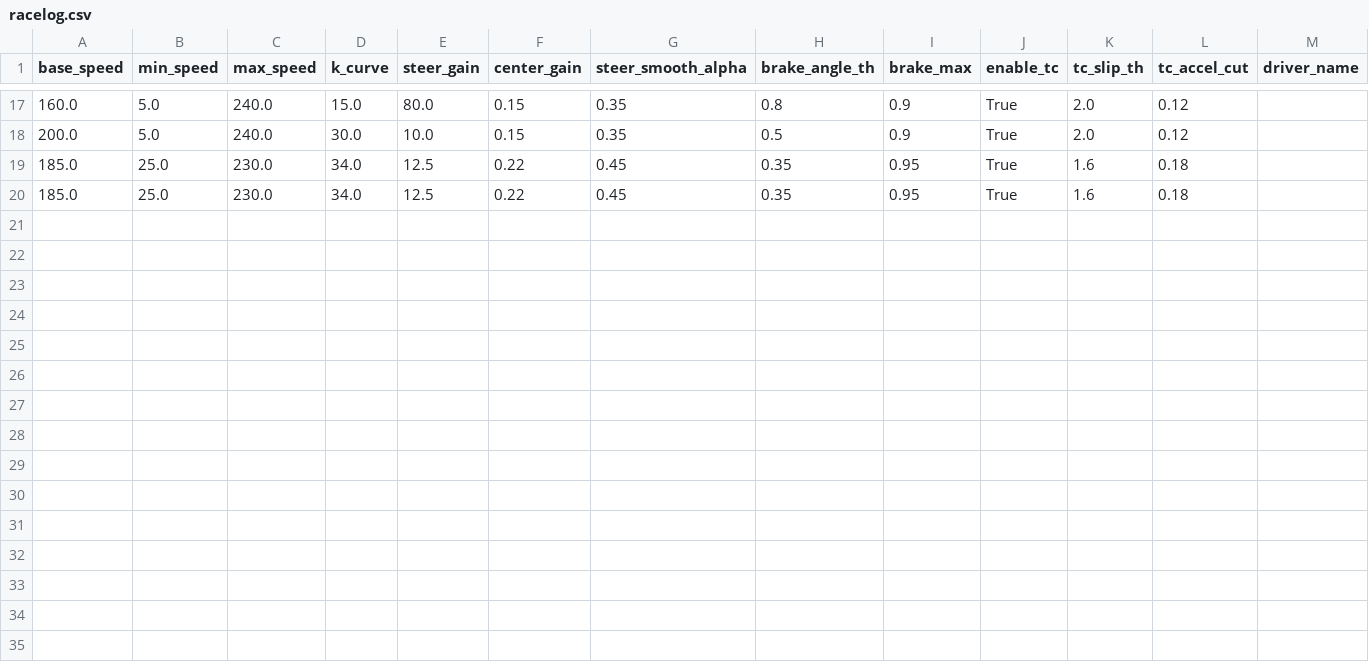
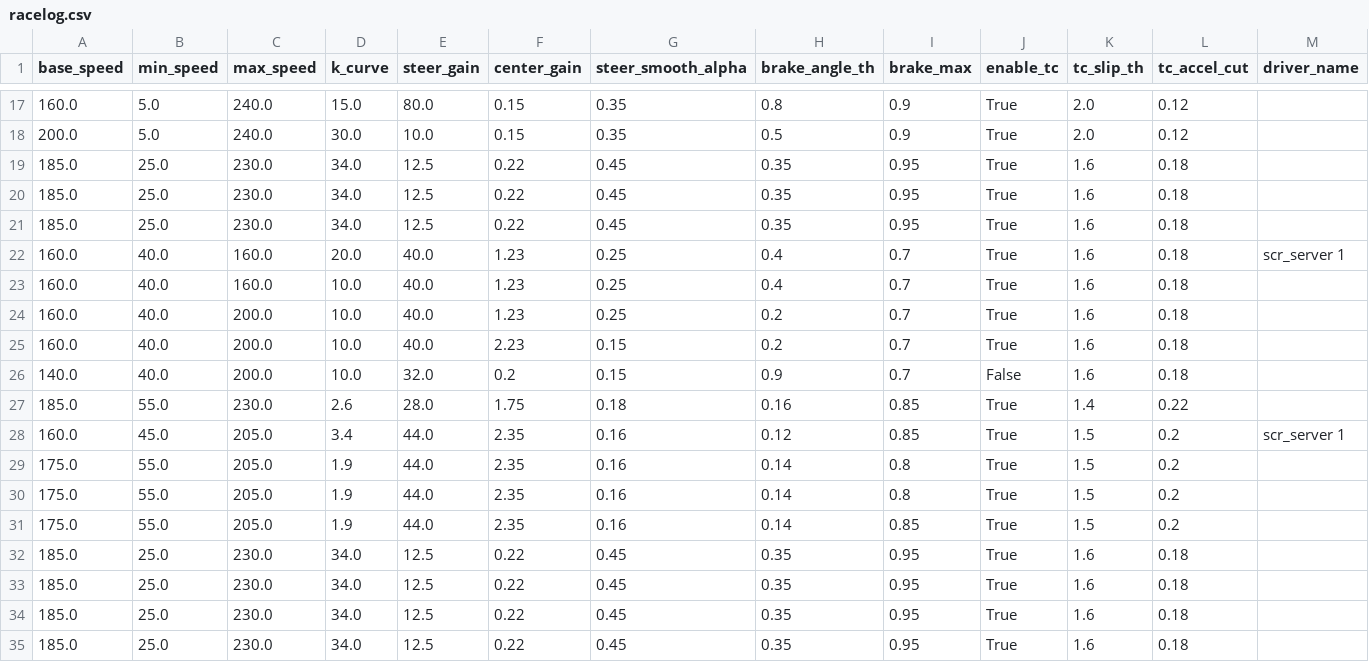
Before and after one commit to Kya-ra/automated-torcs-multiplayer, a CSV file: gym_torcs/logs/racelog.csv, drawn as a sheet; only a part is shown, gaps mark what is left out; rows hold the shown columns only; the diff names each change by its address in the sheet, - before the commit and + after, or states it on an @@ line.

```diff
--- a/gym_torcs/logs/racelog.csv
+++ b/gym_torcs/logs/racelog.csv
+row 21: 185.0 | 25.0 | 230.0 | 34.0 | 12.5 | 0.22 | 0.45 | 0.35 | 0.95 | True | 1.6 | 0.18
+row 22: 160.0 | 40.0 | 160.0 | 20.0 | 40.0 | 1.23 | 0.25 | 0.4 | 0.7 | True | 1.6 | 0.18 | scr_server 1
+row 23: 160.0 | 40.0 | 160.0 | 10.0 | 40.0 | 1.23 | 0.25 | 0.4 | 0.7 | True | 1.6 | 0.18
+row 24: 160.0 | 40.0 | 200.0 | 10.0 | 40.0 | 1.23 | 0.25 | 0.2 | 0.7 | True | 1.6 | 0.18
+row 25: 160.0 | 40.0 | 200.0 | 10.0 | 40.0 | 2.23 | 0.15 | 0.2 | 0.7 | True | 1.6 | 0.18
+row 26: 140.0 | 40.0 | 200.0 | 10.0 | 32.0 | 0.2 | 0.15 | 0.9 | 0.7 | False | 1.6 | 0.18
+row 27: 185.0 | 55.0 | 230.0 | 2.6 | 28.0 | 1.75 | 0.18 | 0.16 | 0.85 | True | 1.4 | 0.22
+row 28: 160.0 | 45.0 | 205.0 | 3.4 | 44.0 | 2.35 | 0.16 | 0.12 | 0.85 | True | 1.5 | 0.2 | scr_server 1
+row 29: 175.0 | 55.0 | 205.0 | 1.9 | 44.0 | 2.35 | 0.16 | 0.14 | 0.8 | True | 1.5 | 0.2
+row 30: 175.0 | 55.0 | 205.0 | 1.9 | 44.0 | 2.35 | 0.16 | 0.14 | 0.8 | True | 1.5 | 0.2
+row 31: 175.0 | 55.0 | 205.0 | 1.9 | 44.0 | 2.35 | 0.16 | 0.14 | 0.85 | True | 1.5 | 0.2
+row 32: 185.0 | 25.0 | 230.0 | 34.0 | 12.5 | 0.22 | 0.45 | 0.35 | 0.95 | True | 1.6 | 0.18
+row 33: 185.0 | 25.0 | 230.0 | 34.0 | 12.5 | 0.22 | 0.45 | 0.35 | 0.95 | True | 1.6 | 0.18
+row 34: 185.0 | 25.0 | 230.0 | 34.0 | 12.5 | 0.22 | 0.45 | 0.35 | 0.95 | True | 1.6 | 0.18
+row 35: 185.0 | 25.0 | 230.0 | 34.0 | 12.5 | 0.22 | 0.45 | 0.35 | 0.95 | True | 1.6 | 0.18
```
Also changed, not shown: 3 other files.
